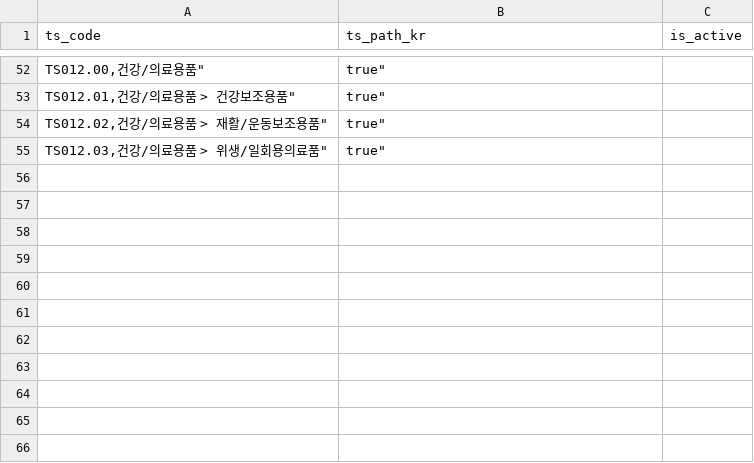
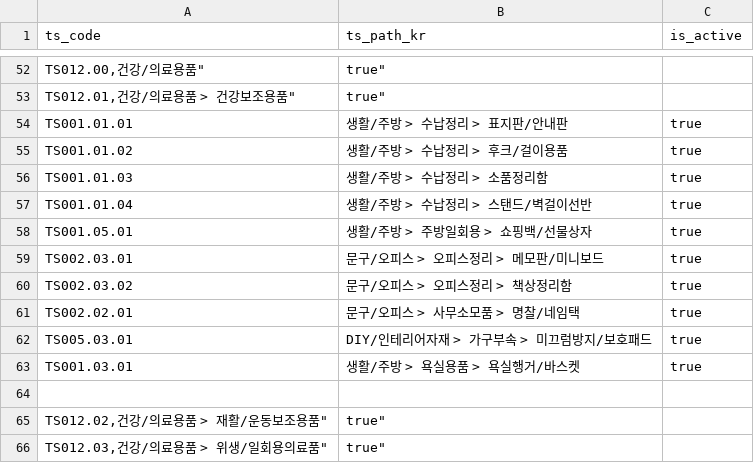
Before and after one commit to tarsumae/ts-taxonomy, a CSV file: ts_taxonomy.csv, drawn as a sheet; only a part is shown, gaps mark what is left out.

Commit message:
Update ts_taxonomy.csv

```diff
--- a/ts_taxonomy.csv
+++ b/ts_taxonomy.csv
@@ -53,2 +53,13 @@
 "TS012.01,"건강/의료용품 > 건강보조용품",true",,
+TS001.01.01,"생활/주방 > 수납정리 > 표지판/안내판",true
+TS001.01.02,"생활/주방 > 수납정리 > 후크/걸이용품",true
+TS001.01.03,"생활/주방 > 수납정리 > 소품정리함",true
+TS001.01.04,"생활/주방 > 수납정리 > 스탠드/벽걸이선반",true
+TS001.05.01,"생활/주방 > 주방일회용 > 쇼핑백/선물상자",true
+TS002.03.01,"문구/오피스 > 오피스정리 > 메모판/미니보드",true
+TS002.03.02,"문구/오피스 > 오피스정리 > 책상정리함",true
+TS002.02.01,"문구/오피스 > 사무소모품 > 명찰/네임택",true
+TS005.03.01,"DIY/인테리어자재 > 가구부속 > 미끄럼방지/보호패드",true
+TS001.03.01,"생활/주방 > 욕실용품 > 욕실행거/바스켓",true
+
 "TS012.02,"건강/의료용품 > 재활/운동보조용품",true",,
```
